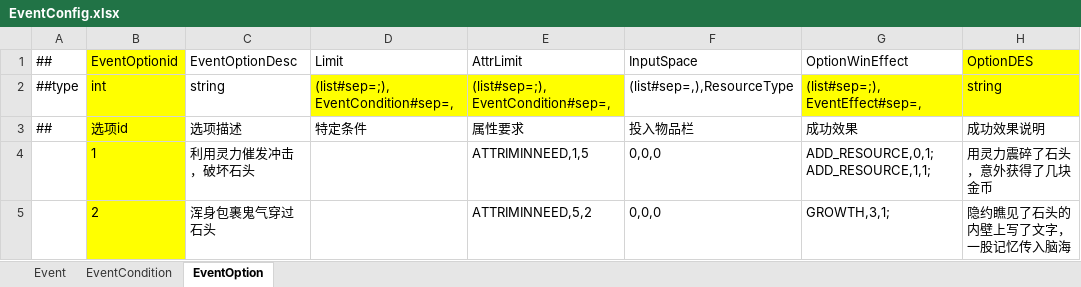
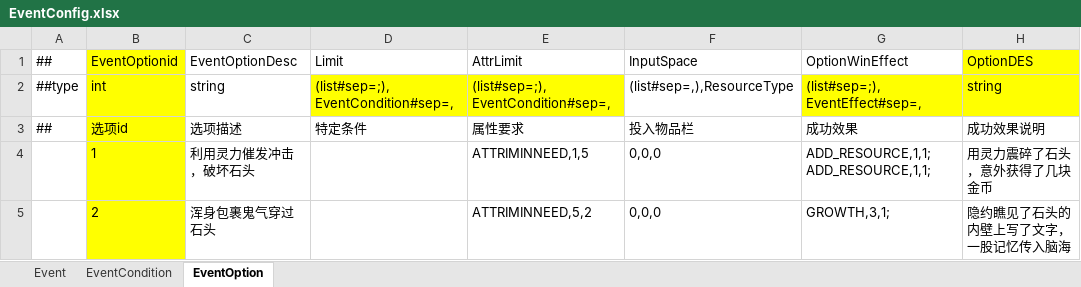
Before and after one commit to fireboltTZ/RootsPinkShark, an Excel workbook: Luban/Config/Datas/Root/EventConfig.xlsx, sheet EventOption, drawn as a sheet; values as stored, in another font and other column widths than the file's, no borders; the diff names each change by its address in the sheet, - before the commit and + after, or states it on an @@ line.

Commit message:
AddEventOption

```diff
--- a/Luban/Config/Datas/Root/EventConfig.xlsx (sheet EventOption)
+++ b/Luban/Config/Datas/Root/EventConfig.xlsx (sheet EventOption)
-G4: ADD_RESOURCE,0,1;ADD_RESOURCE,1,1;
+G4: ADD_RESOURCE,1,1;ADD_RESOURCE,1,1;
```
Also changed, not shown: sheet Event, 26 other files.
